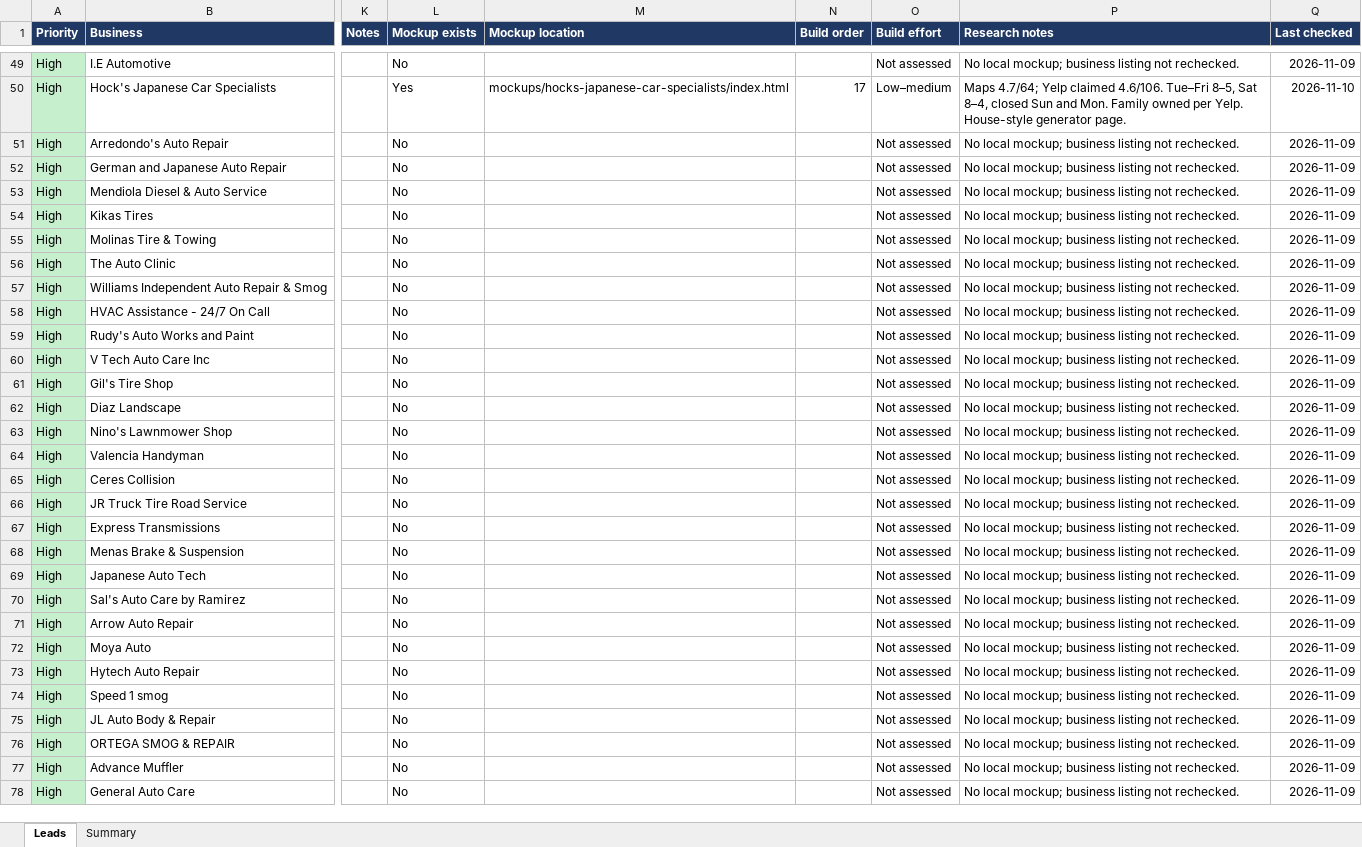
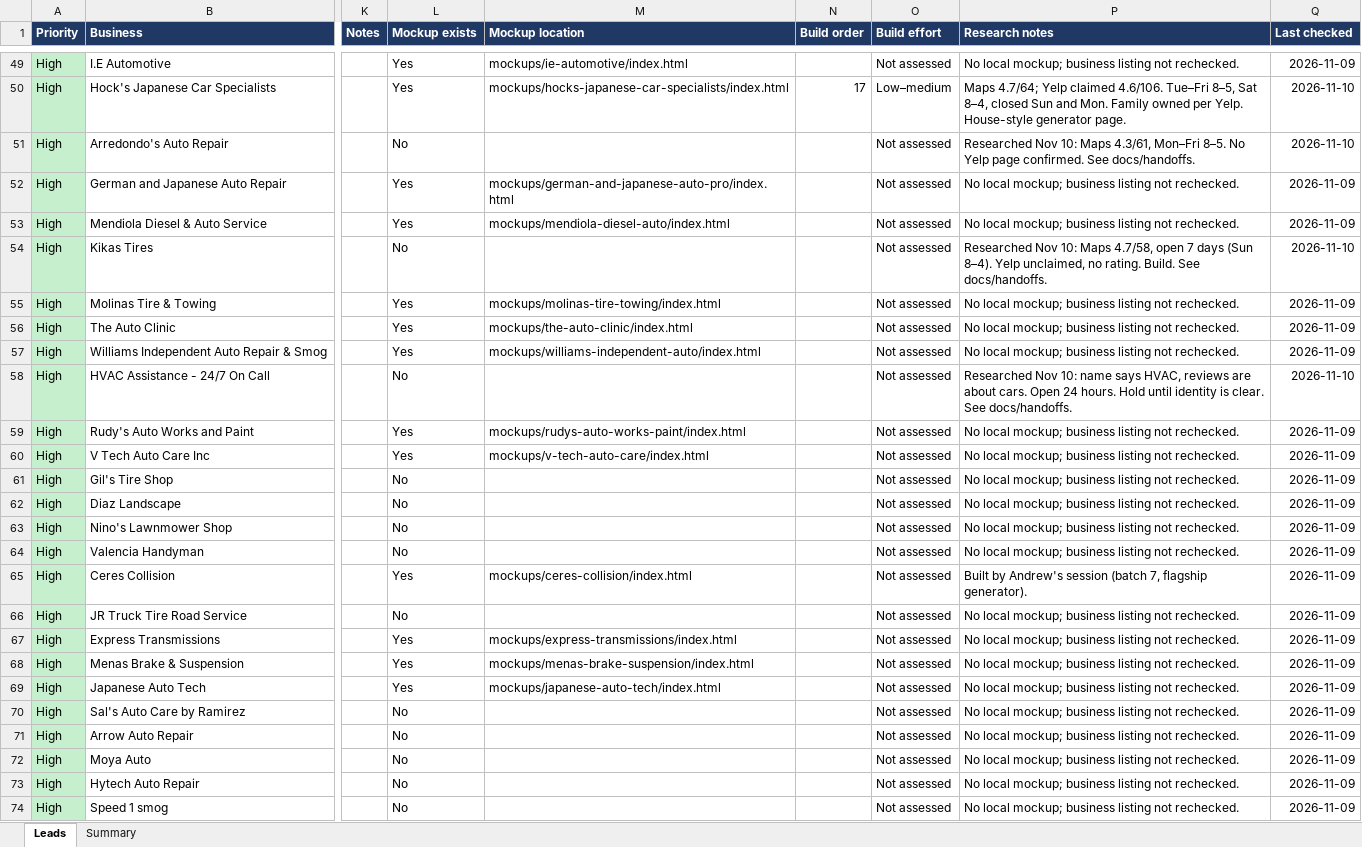
Before and after one commit to Phan-Vincent/Phan-Rodriguez-LLC, an Excel workbook: leads/West_IE_No_Website_Leads.xlsx, sheet Leads, drawn as a sheet; only a part is shown, gaps mark what is left out; the shorter side is filled out with more unchanged rows; values as stored, in another font and other column widths than the file's, no borders; conditional formats and table styles not drawn; the diff covers the shown part only; the diff names each change by its address in the sheet, - before the commit and + after, or states it on an @@ line.

```diff
--- a/leads/West_IE_No_Website_Leads.xlsx (sheet Leads)
+++ b/leads/West_IE_No_Website_Leads.xlsx (sheet Leads)
-L49 (Mockup exists): No
+L49 (Mockup exists): Yes
-M49 (Mockup location): (empty)
+M49 (Mockup location): mockups/ie-automotive/index.html
-P51 (Research notes): No local mockup; business listing not rechecked.
+P51 (Research notes): Researched Nov 10: Maps 4.3/61, Mon–Fri 8–5. No Yelp page confirmed. See docs/handoffs.
-Q51 (Last checked): 2026-11-09
+Q51 (Last checked): 2026-11-10
-L52:L53 (Mockup exists): No
+L52:L53 (Mockup exists): Yes
-M52 (Mockup location): (empty)
+M52 (Mockup location): mockups/german-and-japanese-auto-pro/index.html
-M53 (Mockup location): (empty)
+M53 (Mockup location): mockups/mendiola-diesel-auto/index.html
-P54 (Research notes): No local mockup; business listing not rechecked.
+P54 (Research notes): Researched Nov 10: Maps 4.7/58, open 7 days (Sun 8–4). Yelp unclaimed, no rating. Build. See docs/handoffs.
-Q54 (Last checked): 2026-11-09
+Q54 (Last checked): 2026-11-10
-L55:L57 (Mockup exists): No
+L55:L57 (Mockup exists): Yes
-M55 (Mockup location): (empty)
+M55 (Mockup location): mockups/molinas-tire-towing/index.html
-M56 (Mockup location): (empty)
+M56 (Mockup location): mockups/the-auto-clinic/index.html
-M57 (Mockup location): (empty)
+M57 (Mockup location): mockups/williams-independent-auto/index.html
-P58 (Research notes): No local mockup; business listing not rechecked.
+P58 (Research notes): Researched Nov 10: name says HVAC, reviews are about cars. Open 24 hours. Hold until identity is clear. See docs/handoffs.
-Q58 (Last checked): 2026-11-09
+Q58 (Last checked): 2026-11-10
-L59:L60 (Mockup exists): No
+L59:L60 (Mockup exists): Yes
-M59 (Mockup location): (empty)
+M59 (Mockup location): mockups/rudys-auto-works-paint/index.html
-M60 (Mockup location): (empty)
+M60 (Mockup location): mockups/v-tech-auto-care/index.html
-L65 (Mockup exists): No
+L65 (Mockup exists): Yes
-M65 (Mockup location): (empty)
+M65 (Mockup location): mockups/ceres-collision/index.html
-P65 (Research notes): No local mockup; business listing not rechecked.
+P65 (Research notes): Built by Andrew's session (batch 7, flagship generator).
-L67:L69 (Mockup exists): No
+L67:L69 (Mockup exists): Yes
-M67 (Mockup location): (empty)
+M67 (Mockup location): mockups/express-transmissions/index.html
-M68 (Mockup location): (empty)
+M68 (Mockup location): mockups/menas-brake-suspension/index.html
-M69 (Mockup location): (empty)
+M69 (Mockup location): mockups/japanese-auto-tech/index.html
```
Also changed, not shown: 43 edited cells elsewhere in this sheet, 7 other files.
